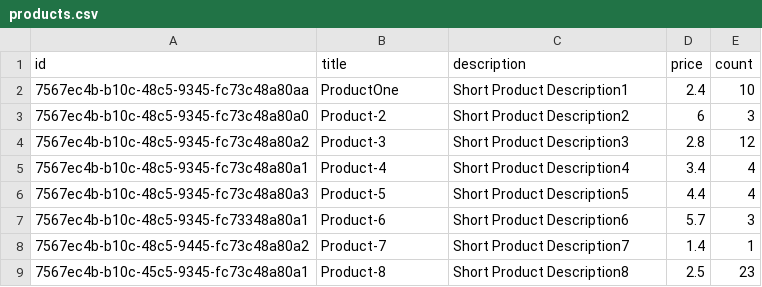
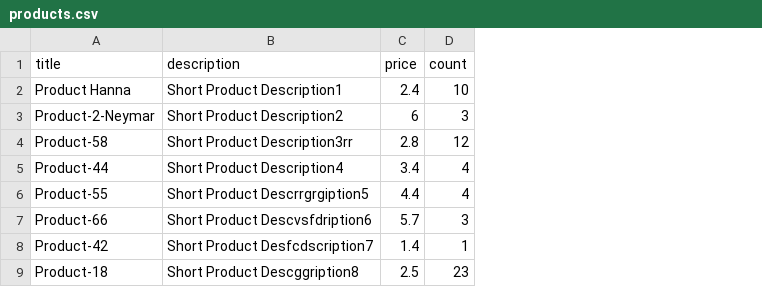
Before and after one commit to anna-kishkinova/CloudX-BE, a CSV file: lib/products/mocks/products.csv, drawn as a sheet; removed rows and columns are numbered as before the commit, all else as after; the diff names each change by its address in the sheet, - before the commit and + after, or states it on an @@ line.

```diff
--- a/lib/products/mocks/products.csv
+++ b/lib/products/mocks/products.csv
-column A (id), rows 2-9: 7567ec4b-b10c-48c5-9345-fc73c48a80aa | 7567ec4b-b10c-48c5-9345-fc73c48a80a0 | 7567ec4b-b10c-48c5-9345-fc73c48a80a2 | 7567ec4b-b10c-48c5-9345-fc73c48a80a1 | 7567ec4b-b10c-48c5-9345-fc73c48a80a3 | 7567ec4b-b10c-48c5-9345-fc73348a80a1 | 7567ec4b-b10c-48c5-9445-fc73c48a80a2 | 7567ec4b-b10c-45c5-9345-fc73c48a80a1
-A2 (title): ProductOne
+A2 (title): Product Hanna
-A3 (title): Product-2
+A3 (title): Product-2-Neymar
-A4 (title): Product-3
+A4 (title): Product-58
-B4 (description): Short Product Description3
+B4 (description): Short Product Description3rr
-A5 (title): Product-4
+A5 (title): Product-44
-A6 (title): Product-5
+A6 (title): Product-55
-B6 (description): Short Product Description5
+B6 (description): Short Product Descrrgrgiption5
-A7 (title): Product-6
+A7 (title): Product-66
-B7 (description): Short Product Description6
+B7 (description): Short Product Descvsfdription6
-A8 (title): Product-7
+A8 (title): Product-42
-B8 (description): Short Product Description7
+B8 (description): Short Product Desfcdscription7
-A9 (title): Product-8
+A9 (title): Product-18
-B9 (description): Short Product Description8
+B9 (description): Short Product Descggription8
```
Also changed, not shown: 14 other files.
